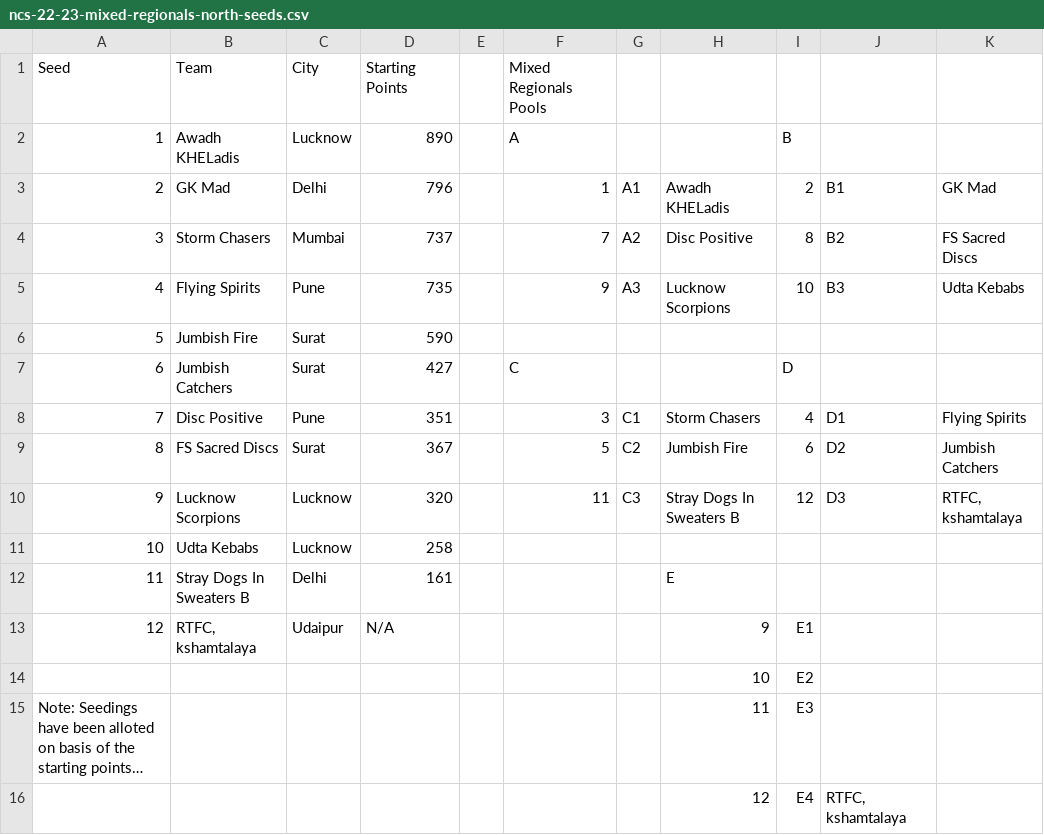
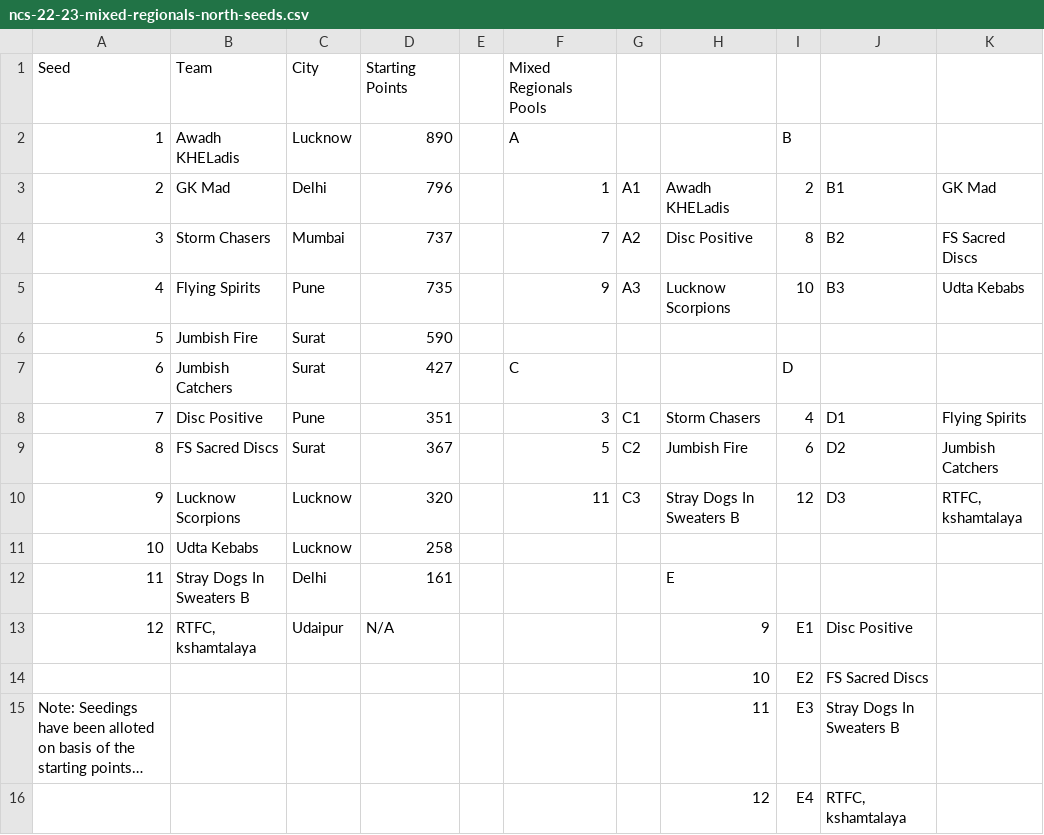
Before and after one commit to india-ultimate/scores, a CSV file: data/raw/ncs-22-23-mixed-regionals-north-seeds.csv, drawn as a sheet; long unchanged cells end in …; the diff names each change by its address in the sheet, - before the commit and + after, or states it on an @@ line.

```diff
--- a/data/raw/ncs-22-23-mixed-regionals-north-seeds.csv
+++ b/data/raw/ncs-22-23-mixed-regionals-north-seeds.csv
-J13: (empty)
+J13: Disc Positive
-J14: (empty)
+J14: FS Sacred Discs
-J15: (empty)
+J15: Stray Dogs In Sweaters B
```
Also changed, not shown: data/raw/ncs-22-23-mixed-regionals-north-brackets.csv, data/raw/ncs-22-23-mixed-regionals-north-pools.csv, 1 other file.
